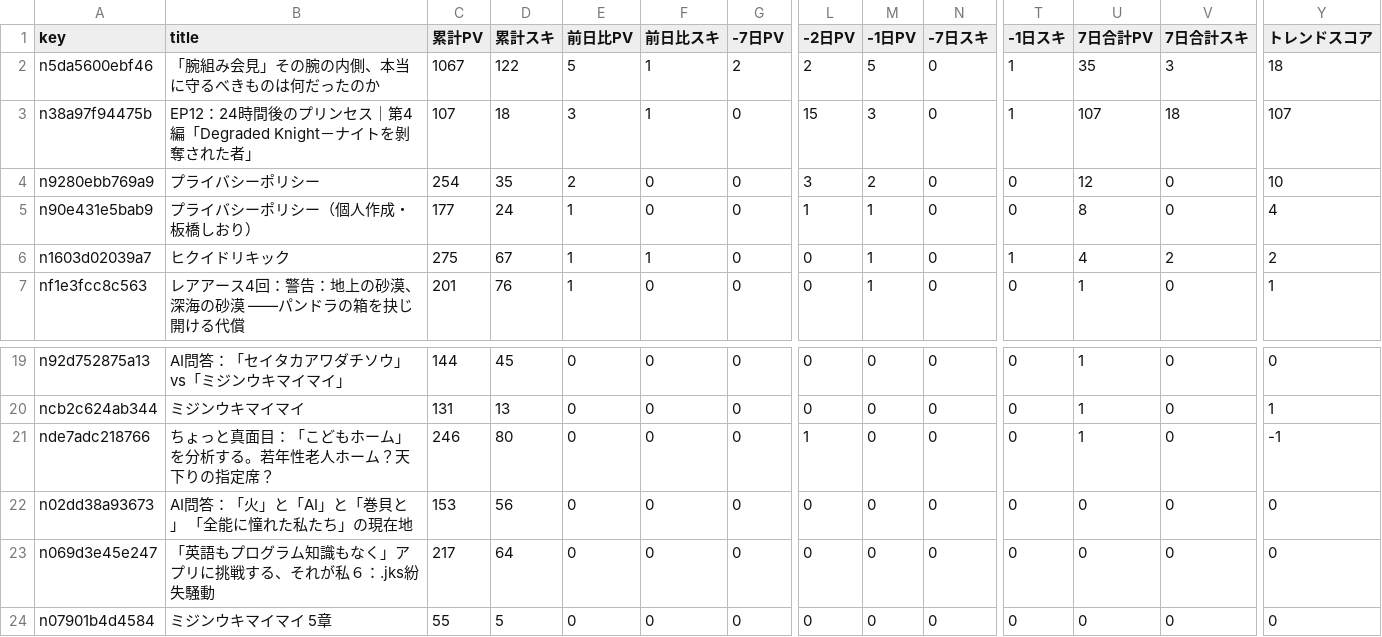
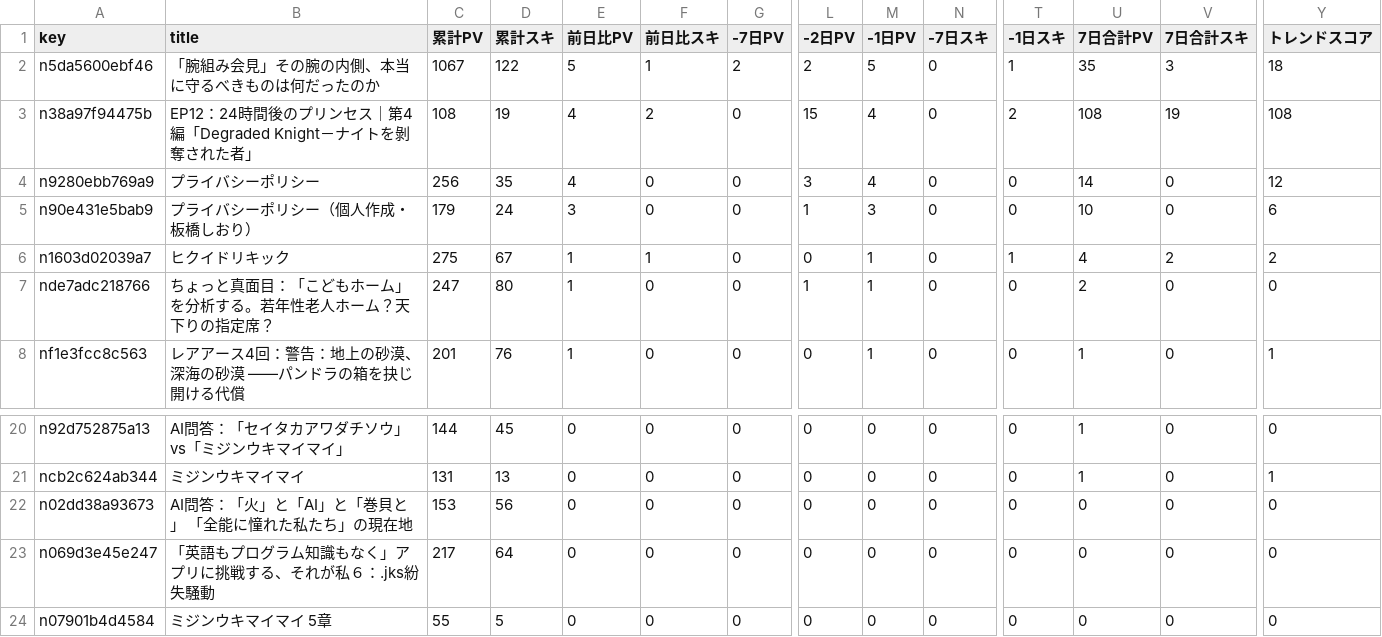
Before and after one commit to ganden0807-collab/note-stats-tracker, a CSV file: data/trend_analysis.csv, drawn as a sheet; only a part is shown, gaps mark what is left out; removed rows and columns are numbered as before the commit, all else as after; rows hold the shown columns only; the diff names each change by its address in the sheet, - before the commit and + after, or states it on an @@ line.

```diff
--- a/data/trend_analysis.csv
+++ b/data/trend_analysis.csv
-C3 (累計PV): 107
+C3 (累計PV): 108
-D3 (累計スキ): 18
+D3 (累計スキ): 19
-E3 (前日比PV): 3
+E3 (前日比PV): 4
-F3 (前日比スキ): 1
+F3 (前日比スキ): 2
-M3 (-1日PV): 3
+M3 (-1日PV): 4
-T3 (-1日スキ): 1
+T3 (-1日スキ): 2
-U3 (7日合計PV): 107
+U3 (7日合計PV): 108
-V3 (7日合計スキ): 18
+V3 (7日合計スキ): 19
-Y3 (トレンドスコア): 107
+Y3 (トレンドスコア): 108
-C4 (累計PV): 254
+C4 (累計PV): 256
-E4 (前日比PV): 2
+E4 (前日比PV): 4
-M4 (-1日PV): 2
+M4 (-1日PV): 4
-U4 (7日合計PV): 12
+U4 (7日合計PV): 14
-Y4 (トレンドスコア): 10
+Y4 (トレンドスコア): 12
-C5 (累計PV): 177
+C5 (累計PV): 179
-E5 (前日比PV): 1
+E5 (前日比PV): 3
-M5 (-1日PV): 1
+M5 (-1日PV): 3
-U5 (7日合計PV): 8
+U5 (7日合計PV): 10
-Y5 (トレンドスコア): 4
+Y5 (トレンドスコア): 6
+row 7: nde7adc218766 | ちょっと真面目：「こどもホーム」を分析する。若年性老人ホーム？天下りの指定席？ | 247 | 80 | 1 | 0 | 0 | 1 | 1 | 0 | 0 | 2 | 0 | 0
-row 21: nde7adc218766 | ちょっと真面目：「こどもホーム」を分析する。若年性老人ホーム？天下りの指定席？ | 246 | 80 | 0 | 0 | 0 | 1 | 0 | 0 | 0 | 1 | 0 | -1
```
Also changed, not shown: data/articles.csv, data/asset_articles.csv, 2 other files.
